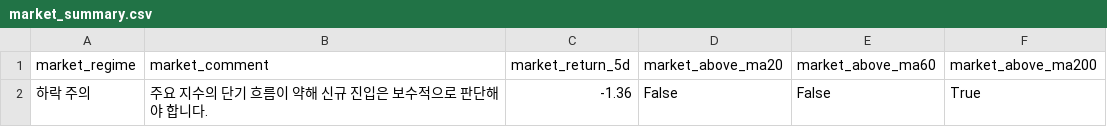
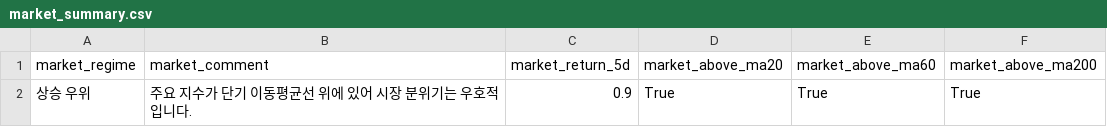
Before and after one commit to kyungseokpark/Stock_Agent_rev, a CSV file: output/us/market_summary.csv, drawn as a sheet; removed rows and columns are numbered as before the commit, all else as after; the diff names each change by its address in the sheet, - before the commit and + after, or states it on an @@ line.

```diff
--- a/output/us/market_summary.csv
+++ b/output/us/market_summary.csv
-row 2: 하락 주의 | 주요 지수의 단기 흐름이 약해 신규 진입은 보수적으로 판단해야 합니다. | -1.36 | False | False | True
+row 2: 상승 우위 | 주요 지수가 단기 이동평균선 위에 있어 시장 분위기는 우호적입니다. | 0.9 | True | True | True
```
Also changed, not shown: output/us/full_result.csv, output/us/top5.csv, 5 other files.
